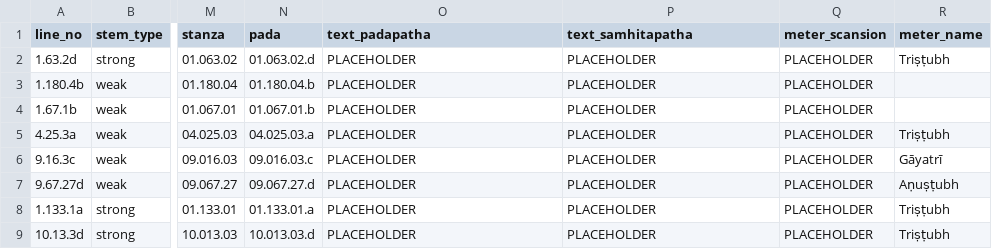
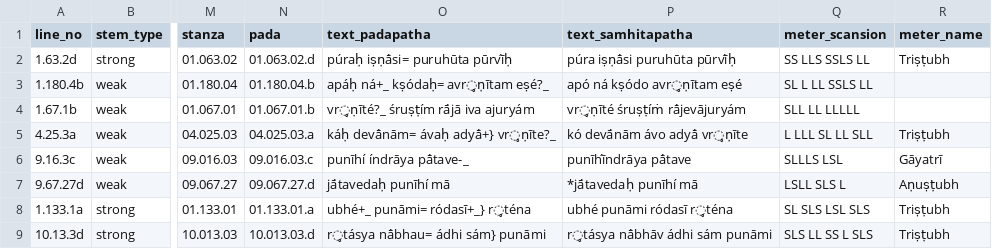
Before and after one commit to anupdhml/sanskrit_ninth_class_meter, a CSV file: data/rv_lines_ninth_class.csv, drawn as a sheet; only a part is shown, gaps mark what is left out; the diff names each change by its address in the sheet, - before the commit and + after, or states it on an @@ line.

Commit message:
Add padapatha as well as samhitapatha text for our lines
Signed-off-by: Anup Dhamala <anupdhml+git@gmail.com>

```diff
--- a/data/rv_lines_ninth_class.csv
+++ b/data/rv_lines_ninth_class.csv
-O2 (text_padapatha): PLACEHOLDER
+O2 (text_padapatha): púraḥ iṣṇā́si= puruhūta pūrvī́ḥ
-P2 (text_samhitapatha): PLACEHOLDER
+P2 (text_samhitapatha): púra iṣṇā́si puruhūta pūrvī́ḥ
-Q2 (meter_scansion): PLACEHOLDER
+Q2 (meter_scansion): SS LLS SSLS LL
-O3 (text_padapatha): PLACEHOLDER
+O3 (text_padapatha): apáḥ ná+_ kṣódaḥ= avr̥ṇītam eṣé?_
-P3 (text_samhitapatha): PLACEHOLDER
+P3 (text_samhitapatha): apó ná kṣódo avr̥ṇītam eṣé
-Q3 (meter_scansion): PLACEHOLDER
+Q3 (meter_scansion): SL L LL SSLS LL
-O4 (text_padapatha): PLACEHOLDER
+O4 (text_padapatha): vr̥ṇīté?_ śruṣṭím rā́jā iva ajuryám
-P4 (text_samhitapatha): PLACEHOLDER
+P4 (text_samhitapatha): vr̥ṇīté śruṣṭíṁ rā́jevājuryám
-Q4 (meter_scansion): PLACEHOLDER
+Q4 (meter_scansion): SLL LL LLLLL
-O5 (text_padapatha): PLACEHOLDER
+O5 (text_padapatha): káḥ devā́nām= ávaḥ adyā́+} vr̥ṇīte?_
-P5 (text_samhitapatha): PLACEHOLDER
+P5 (text_samhitapatha): kó devā́nām ávo adyā́ vr̥ṇīte
-Q5 (meter_scansion): PLACEHOLDER
+Q5 (meter_scansion): L LLL SL LL SLL
-O6 (text_padapatha): PLACEHOLDER
+O6 (text_padapatha): punīhí índrāya pā́tave-_
-P6 (text_samhitapatha): PLACEHOLDER
+P6 (text_samhitapatha): punīhī́ndrāya pā́tave
-Q6 (meter_scansion): PLACEHOLDER
+Q6 (meter_scansion): SLLLS LSL
-O7 (text_padapatha): PLACEHOLDER
+O7 (text_padapatha): jā́tavedaḥ punīhí mā
-P7 (text_samhitapatha): PLACEHOLDER
+P7 (text_samhitapatha): *jā́tavedaḥ punīhí mā
-Q7 (meter_scansion): PLACEHOLDER
+Q7 (meter_scansion): LSLL SLS L
-O8 (text_padapatha): PLACEHOLDER
+O8 (text_padapatha): ubhé+_ punāmi= ródasī+_} r̥téna
-P8 (text_samhitapatha): PLACEHOLDER
+P8 (text_samhitapatha): ubhé punāmi ródasī r̥téna
-Q8 (meter_scansion): PLACEHOLDER
+Q8 (meter_scansion): SL SLS LSL SLS
-O9 (text_padapatha): PLACEHOLDER
+O9 (text_padapatha): r̥tásya nā́bhau= ádhi sám} punāmi
-P9 (text_samhitapatha): PLACEHOLDER
+P9 (text_samhitapatha): r̥tásya nā́bhāv ádhi sám punāmi
-Q9 (meter_scansion): PLACEHOLDER
+Q9 (meter_scansion): SLS LL SS L SLS
```
Also changed, not shown: 1 other file.
